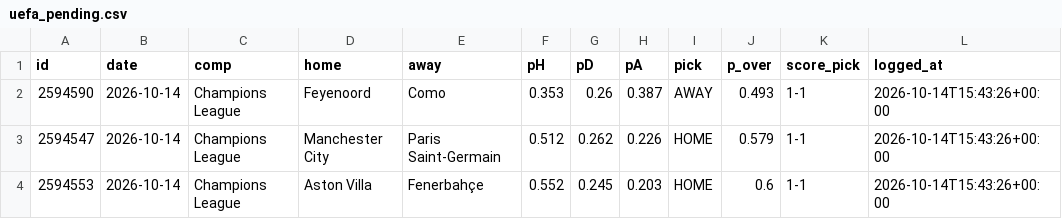
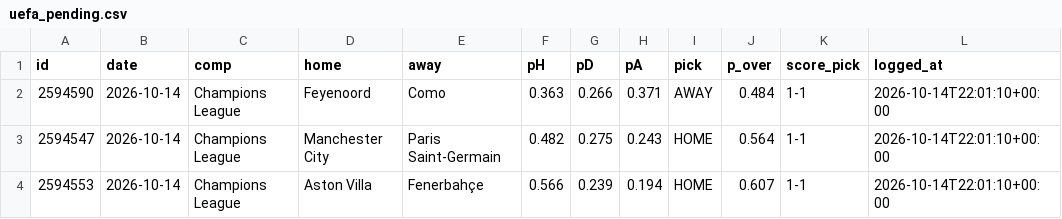
Before and after one commit to KiraTade19/astropitch, a CSV file: uefa_pending.csv, drawn as a sheet.

```diff
--- a/uefa_pending.csv
+++ b/uefa_pending.csv
@@ -1,4 +1,4 @@
 id,date,comp,home,away,pH,pD,pA,pick,p_over,score_pick,logged_at
-2594590,2026-10-14,Champions League,Feyenoord,Como,0.353,0.26,0.387,AWAY,0.493,1-1,2026-10-14T15:43:26+00:00
-2594547,2026-10-14,Champions League,Manchester City,Paris Saint-Germain,0.512,0.262,0.226,HOME,0.579,1-1,2026-10-14T15:43:26+00:00
-2594553,2026-10-14,Champions League,Aston Villa,Fenerbahçe,0.552,0.245,0.203,HOME,0.6,1-1,2026-10-14T15:43:26+00:00
+2594590,2026-10-14,Champions League,Feyenoord,Como,0.363,0.266,0.371,AWAY,0.484,1-1,2026-10-14T22:01:10+00:00
+2594547,2026-10-14,Champions League,Manchester City,Paris Saint-Germain,0.482,0.275,0.243,HOME,0.564,1-1,2026-10-14T22:01:10+00:00
+2594553,2026-10-14,Champions League,Aston Villa,Fenerbahçe,0.566,0.239,0.194,HOME,0.607,1-1,2026-10-14T22:01:10+00:00
```
Also changed, not shown: predictions_pending.csv, track_record_live.csv, 4 other files.
